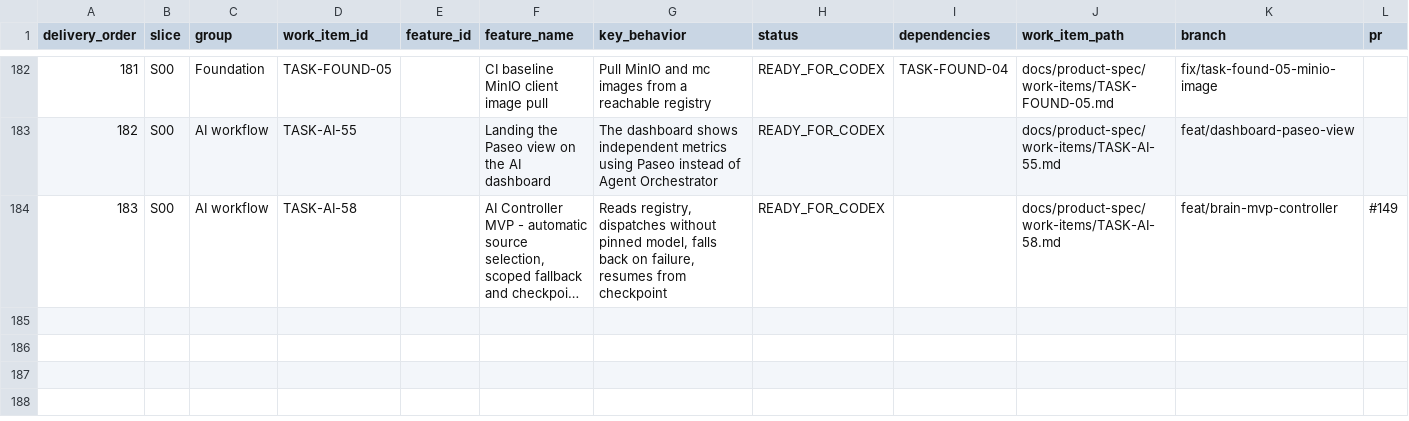
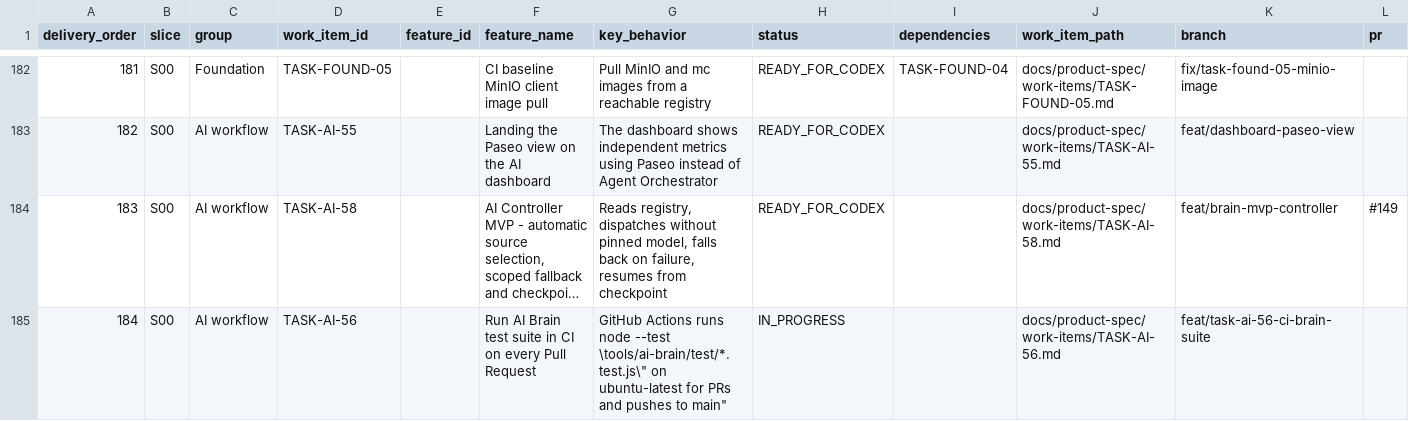
Before and after one commit to vinh05092001/shipde-platform, a CSV file: docs/product-spec/docs/10-ai-collaboration/FEATURE-DELIVERY-REGISTER.csv, drawn as a sheet; only a part is shown, gaps mark what is left out; long unchanged cells end in …; rows hold the shown columns only; the diff names each change by its address in the sheet, - before the commit and + after, or states it on an @@ line.

Commit message:
[TASK-AI-56] Run the AI Brain suite in CI

```diff
--- a/docs/product-spec/docs/10-ai-collaboration/FEATURE-DELIVERY-REGISTER.csv
+++ b/docs/product-spec/docs/10-ai-collaboration/FEATURE-DELIVERY-REGISTER.csv
+row 185: 184 | S00 | AI workflow | TASK-AI-56 |  | Run AI Brain test suite in CI on every Pull Request | GitHub Actions runs node --test \tools/ai-brain/test/*.test.js\" on ubuntu-latest for PRs and pushes to main" | IN_PROGRESS |  | docs/product-spec/work-items/TASK-AI-56.md | feat/task-ai-56-ci-brain-suite
```
Also changed, not shown: 3 other files.
